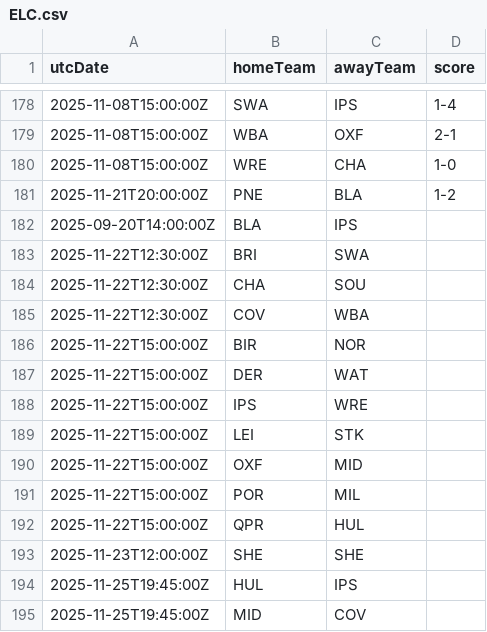
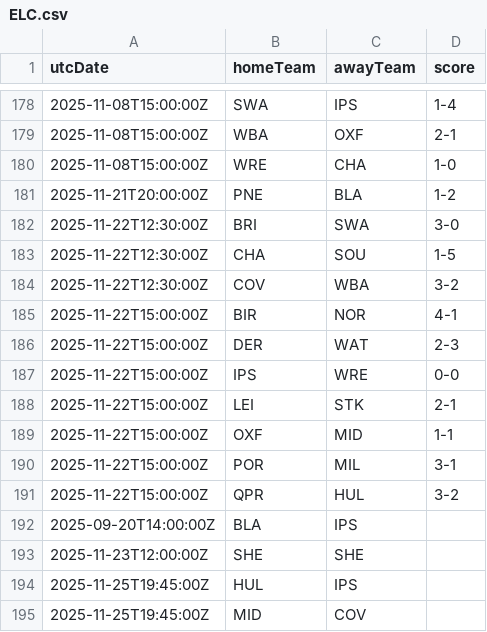
Before and after one commit to cbdq-io/datasets, a CSV file: org/football-data/data/ELC.csv, drawn as a sheet; only a part is shown, gaps mark what is left out.

```diff
--- a/org/football-data/data/ELC.csv
+++ b/org/football-data/data/ELC.csv
@@ -181,13 +181,13 @@ utcDate,homeTeam,awayTeam,score
 2025-11-21T20:00:00Z,PNE,BLA,1-2
+2025-11-22T12:30:00Z,BRI,SWA,3-0
+2025-11-22T12:30:00Z,CHA,SOU,1-5
+2025-11-22T12:30:00Z,COV,WBA,3-2
+2025-11-22T15:00:00Z,BIR,NOR,4-1
+2025-11-22T15:00:00Z,DER,WAT,2-3
+2025-11-22T15:00:00Z,IPS,WRE,0-0
+2025-11-22T15:00:00Z,LEI,STK,2-1
+2025-11-22T15:00:00Z,OXF,MID,1-1
+2025-11-22T15:00:00Z,POR,MIL,3-1
+2025-11-22T15:00:00Z,QPR,HUL,3-2
 2025-09-20T14:00:00Z,BLA,IPS,
-2025-11-22T12:30:00Z,BRI,SWA,
-2025-11-22T12:30:00Z,CHA,SOU,
-2025-11-22T12:30:00Z,COV,WBA,
-2025-11-22T15:00:00Z,BIR,NOR,
-2025-11-22T15:00:00Z,DER,WAT,
-2025-11-22T15:00:00Z,IPS,WRE,
-2025-11-22T15:00:00Z,LEI,STK,
-2025-11-22T15:00:00Z,OXF,MID,
-2025-11-22T15:00:00Z,POR,MIL,
-2025-11-22T15:00:00Z,QPR,HUL,
 2025-11-23T12:00:00Z,SHE,SHE,
```
Also changed, not shown: org/football-data/data/BL1.csv, org/football-data/data/BSA.csv, 4 other files.
